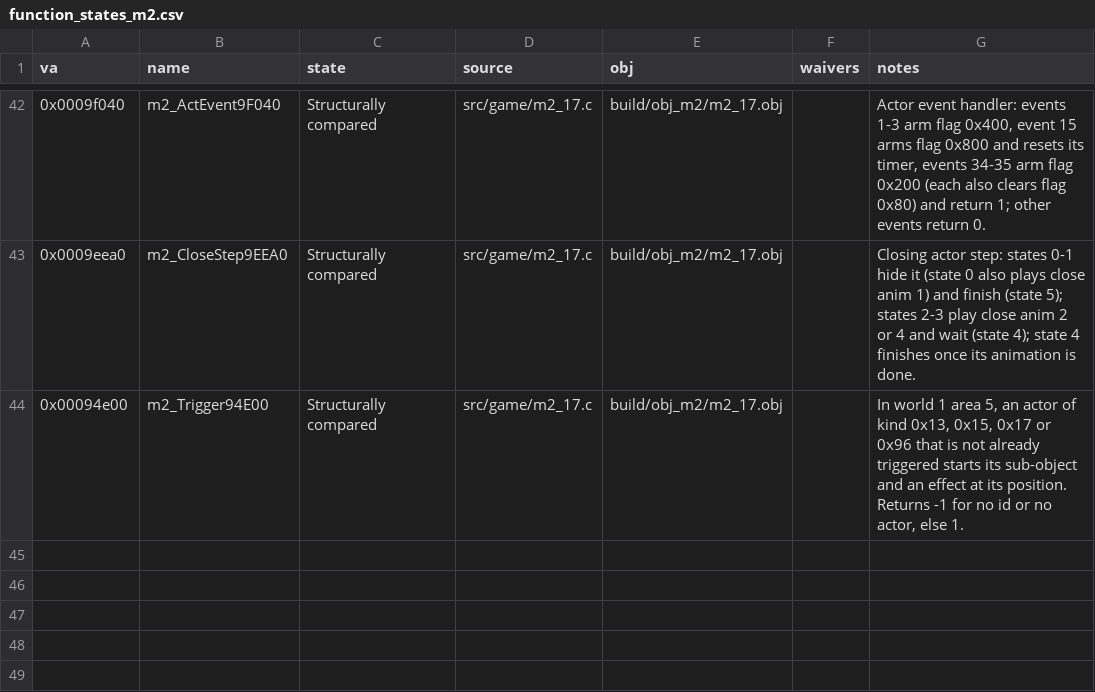
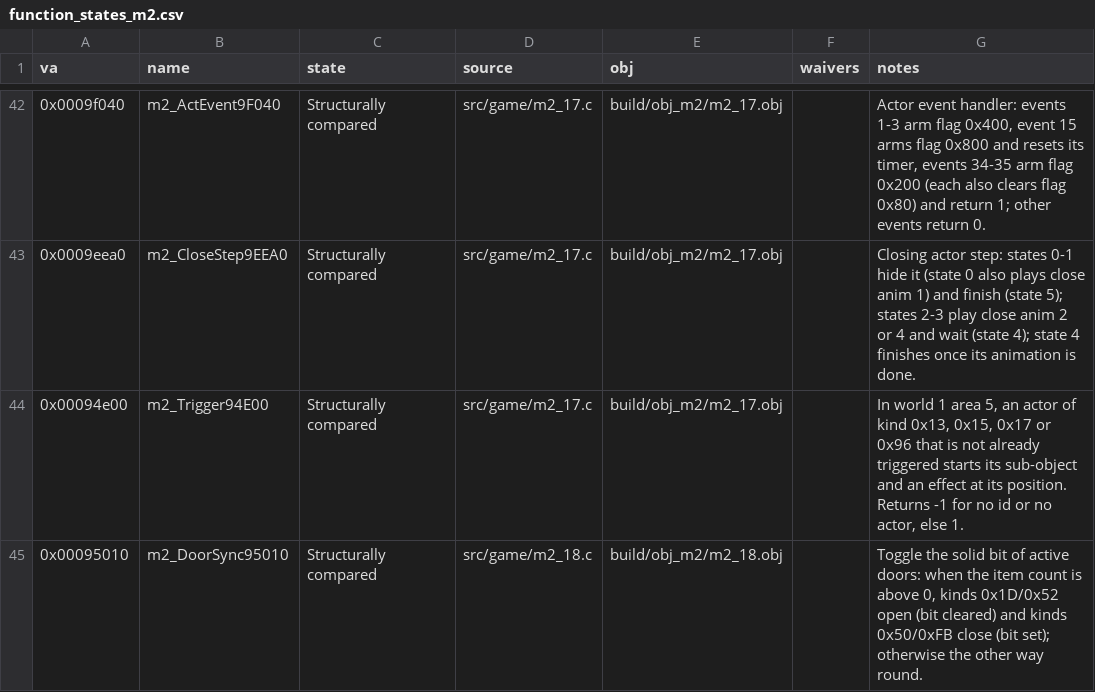
Before and after one commit to Pallypots/Project-Soul-Robber, a CSV file: config/function_states_m2.csv, drawn as a sheet; only a part is shown, gaps mark what is left out; the diff names each change by its address in the sheet, - before the commit and + after, or states it on an @@ line.

```diff
--- a/config/function_states_m2.csv
+++ b/config/function_states_m2.csv
+row 45: 0x00095010 | m2_DoorSync95010 | Structurally compared | src/game/m2_18.c | build/obj_m2/m2_18.obj |  | Toggle the solid bit of active doors: when the item count is above 0, kinds 0x1D/0x52 open (bit cleared) and kinds 0x50/0xFB close (bit set); otherwise the other way round.
```
Also changed, not shown: 6 other files.
